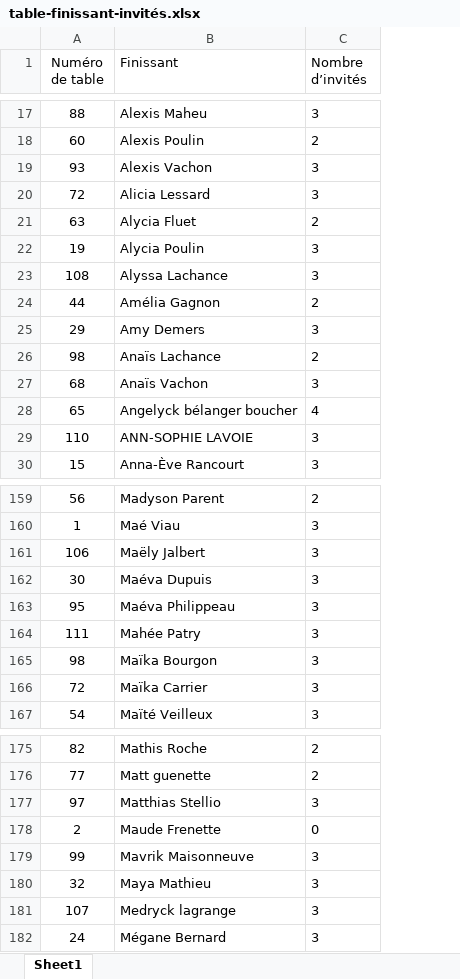
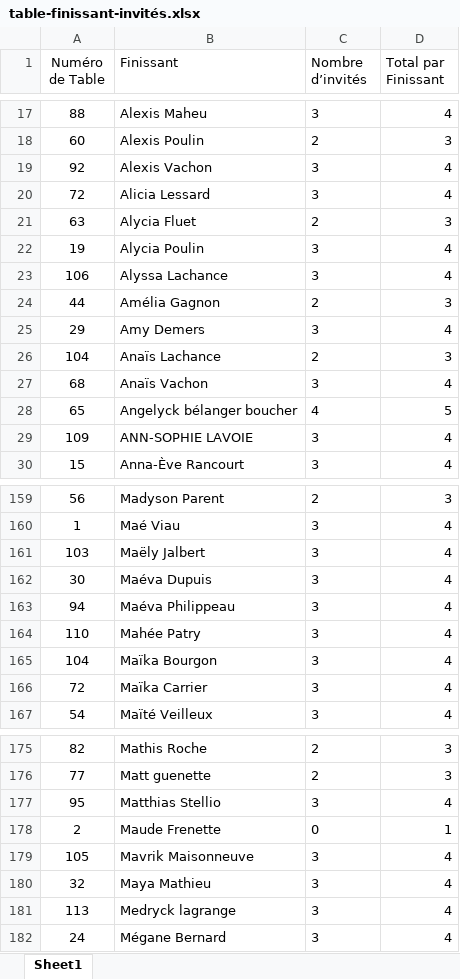
Before and after one commit to bal-psg/bal-psg, an Excel workbook: table-finissant-invités.xlsx, sheet Sheet1, drawn as a sheet; only a part is shown, gaps mark what is left out; values as stored, in another font and other column widths than the file's, no borders; conditional formats not drawn; the diff covers the shown part only; the diff names each change by its address in the sheet, - before the commit and + after, or states it on an @@ line.

```diff
--- a/table-finissant-invités.xlsx (sheet Sheet1)
+++ b/table-finissant-invités.xlsx (sheet Sheet1)
+column D (Total par Finissant), rows 17-30: 4 | 3 | 4 | 4 | 3 | 4 | 4 | 3 | 4 | 3 | 4 | 5 | 4 | 4; rows 159-167: 3 | 4 | 4 | 4 | 4 | 4 | 4 | 4 | 4; rows 175-182: 3 | 3 | 4 | 1 | 4 | 4 | 4 | 4
-A1: Numéro de table
+A1: Numéro de Table
-A19 (Numéro de Table): 93
+A19 (Numéro de Table): 92
-A23 (Numéro de Table): 108
+A23 (Numéro de Table): 106
-A26 (Numéro de Table): 98
+A26 (Numéro de Table): 104
-A29 (Numéro de Table): 110
+A29 (Numéro de Table): 109
-A161 (Numéro de Table): 106
+A161 (Numéro de Table): 103
-A163 (Numéro de Table): 95
+A163 (Numéro de Table): 94
-A164 (Numéro de Table): 111
+A164 (Numéro de Table): 110
-A165 (Numéro de Table): 98
+A165 (Numéro de Table): 104
-A177 (Numéro de Table): 97
+A177 (Numéro de Table): 95
-A179 (Numéro de Table): 99
+A179 (Numéro de Table): 105
-A181 (Numéro de Table): 107
+A181 (Numéro de Table): 113
```
Also changed, not shown: 2 removed rows, 38 edited cells and cell formats elsewhere in this sheet, Tables_bal_final.xlsx, 5 other files.
